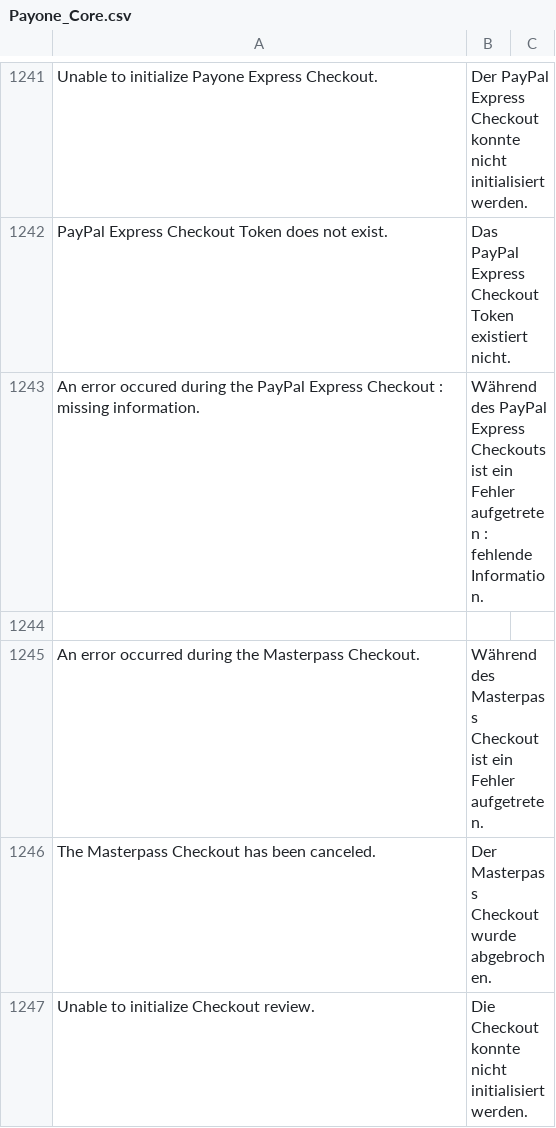
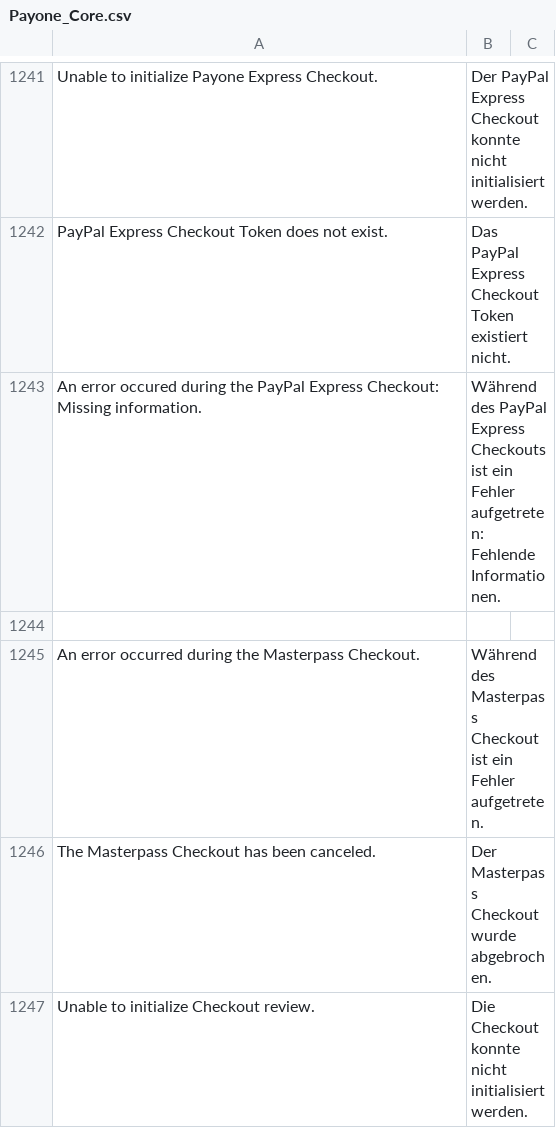
Before and after one commit to PAYONE-GmbH/magento-1, a CSV file: app/locale/de_DE/Payone_Core.csv, drawn as a sheet; only a part is shown, gaps mark what is left out; the diff names each change by its address in the sheet, - before the commit and + after, or states it on an @@ line.

Commit message:
MAGE-403: Improve translation

```diff
--- a/app/locale/de_DE/Payone_Core.csv
+++ b/app/locale/de_DE/Payone_Core.csv
-A1243: …PayPal Express Checkout : missing information.
+A1243: …PayPal Express Checkout: Missing information.
-B1243: …ein Fehler aufgetreten : fehlende Information.
+B1243: …ein Fehler aufgetreten: Fehlende Informationen.
```
